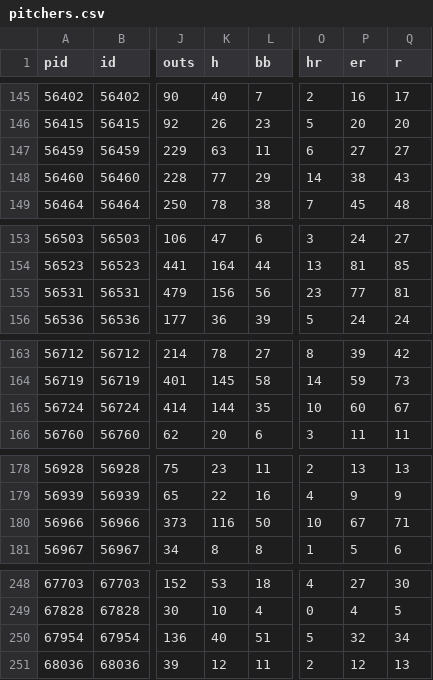
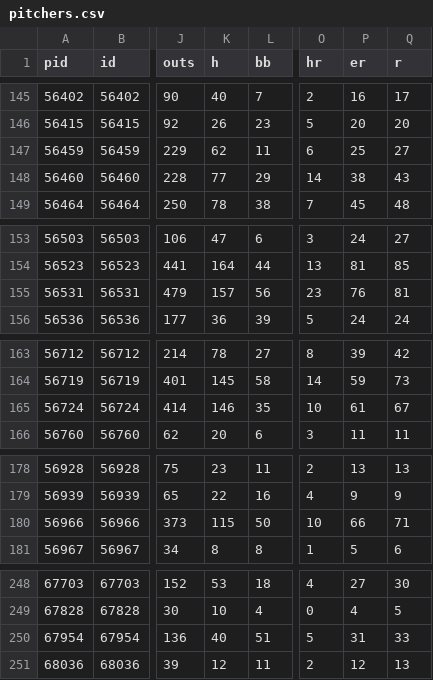
Before and after one commit to jun-yoonsung/11-14-9th, a CSV file: baseball-lab/public/data/pitchers.csv, drawn as a sheet; only a part is shown, gaps mark what is left out; the diff covers the shown part only; the diff names each change by its address in the sheet, - before the commit and + after, or states it on an @@ line.

```diff
--- a/baseball-lab/public/data/pitchers.csv
+++ b/baseball-lab/public/data/pitchers.csv
-K147 (h): 63
+K147 (h): 62
-P147 (er): 27
+P147 (er): 25
-K155 (h): 156
+K155 (h): 157
-P155 (er): 77
+P155 (er): 76
-K165 (h): 144
+K165 (h): 146
-P165 (er): 60
+P165 (er): 61
-K180 (h): 116
+K180 (h): 115
-P180 (er): 67
+P180 (er): 66
-P250 (er): 32
+P250 (er): 31
-Q250 (r): 34
+Q250 (r): 33
```
Also changed, not shown: 23 edited cells elsewhere in this file, baseball-lab/public/data/batters.csv, 38 other files.
